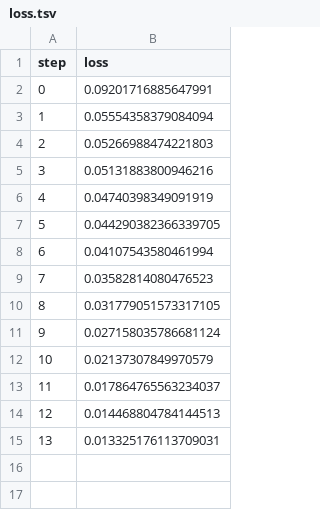
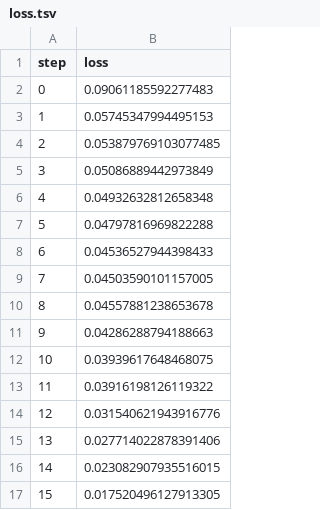
Before and after one commit to ManchesterBioinference/mRNA_LLM, a TSV file: dvclive/TE/plots/metrics/train/loss.tsv, drawn as a sheet.

```diff
--- a/dvclive/TE/plots/metrics/train/loss.tsv
+++ b/dvclive/TE/plots/metrics/train/loss.tsv
@@ -1,15 +1,17 @@
 step	loss
-0	0.09201716885647991
-1	0.05554358379084094
-2	0.05266988474221803
-3	0.05131883800946216
-4	0.04740398349091919
-5	0.044290382366339705
-6	0.04107543580461994
-7	0.03582814080476523
-8	0.031779051573317105
-9	0.027158035786681124
-10	0.02137307849970579
-11	0.017864765563234037
-12	0.014468804784144513
-13	0.013325176113709031
+0	0.09061185592277483
+1	0.05745347994495153
+2	0.053879769103077485
+3	0.05086889442973849
+4	0.04932632812658348
+5	0.04797816969822288
+6	0.04536527944398433
+7	0.04503590101157005
+8	0.04557881238653678
+9	0.04286288794188663
+10	0.03939617648468075
+11	0.03916198126119322
+12	0.031540621943916776
+13	0.027714022878391406
+14	0.023082907935516015
+15	0.017520496127913305
```
Also changed, not shown: dvclive/TE/plots/metrics/train/corr.tsv, dvclive/TE/plots/metrics/train/spearmanr.tsv, 12 other files.
